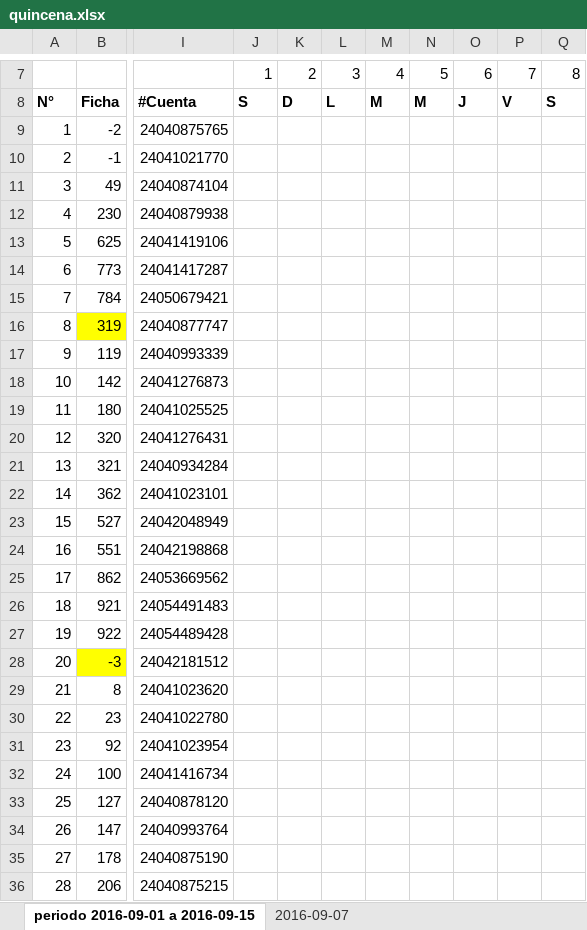
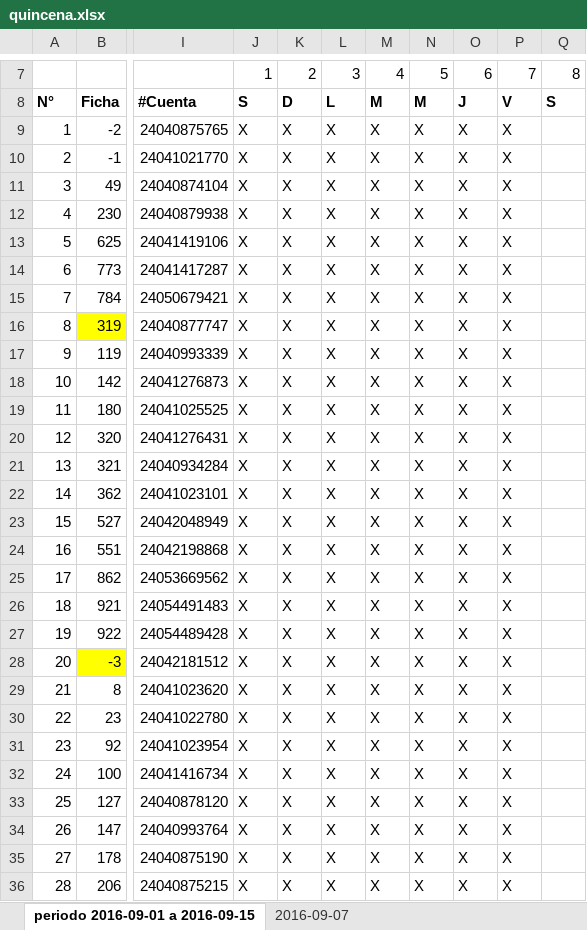
Before and after one commit to jorgearmandotu/personal, an Excel workbook: personal/quincena.xlsx, sheet periodo 2016-09-01 a 2016-09-15, drawn as a sheet; only a part is shown, gaps mark what is left out; values as stored, in another font and other column widths than the file's, no borders; the diff covers the shown part only; the diff names each change by its address in the sheet, - before the commit and + after, or states it on an @@ line.

```diff
--- a/personal/quincena.xlsx (sheet periodo 2016-09-01 a 2016-09-15)
+++ b/personal/quincena.xlsx (sheet periodo 2016-09-01 a 2016-09-15)
-J9:J36: (empty)
+J9:J36: X
-K9:K36: (empty)
+K9:K36: X
-L9:L36: (empty)
+L9:L36: X
-M9:M36: (empty)
+M9:M36: X
-N9:N36: (empty)
+N9:N36: X
-O9:O36: (empty)
+O9:O36: X
-P9:P36: (empty)
+P9:P36: X
```
Also changed, not shown: 896 edited cells elsewhere in this sheet, 2 other files.
